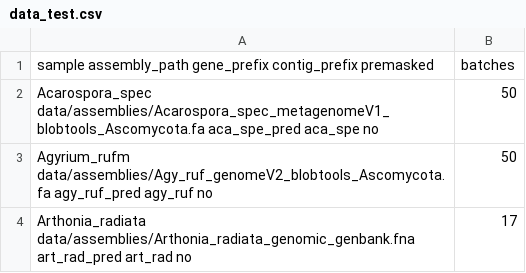
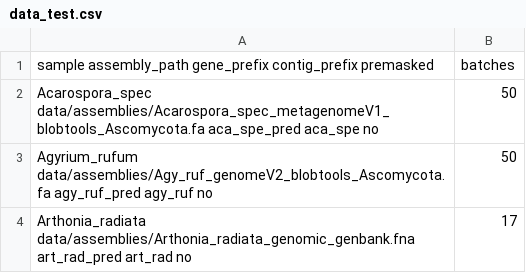
Before and after one commit to reslp/annocomba, a CSV file: data/data_test.csv, drawn as a sheet.

Commit message:
Fix bind points in annocomba script. Fix typo in data_test.csv

```diff
--- a/data/data_test.csv
+++ b/data/data_test.csv
@@ -2,3 +2,3 @@ sample  assembly_path   gene_prefix     contig_prefix   premasked	batches
 Acarospora_spec data/assemblies/Acarospora_spec_metagenomeV1_blobtools_Ascomycota.fa    aca_spe_pred    aca_spe no	50
-Agyrium_rufm    data/assemblies/Agy_ruf_genomeV2_blobtools_Ascomycota.fa        agy_ruf_pred    agy_ruf no	50
+Agyrium_rufum    data/assemblies/Agy_ruf_genomeV2_blobtools_Ascomycota.fa        agy_ruf_pred    agy_ruf no	50
 Arthonia_radiata        data/assemblies/Arthonia_radiata_genomic_genbank.fna    art_rad_pred    art_rad no	17
```
Also changed, not shown: 1 other file.
